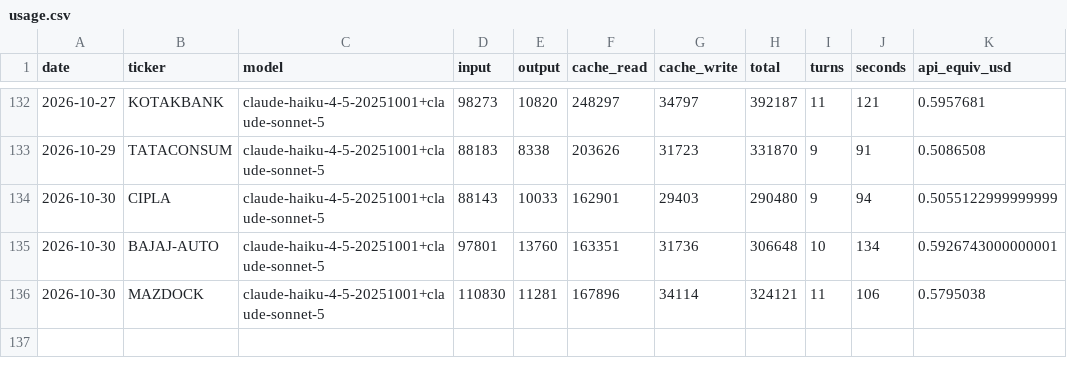
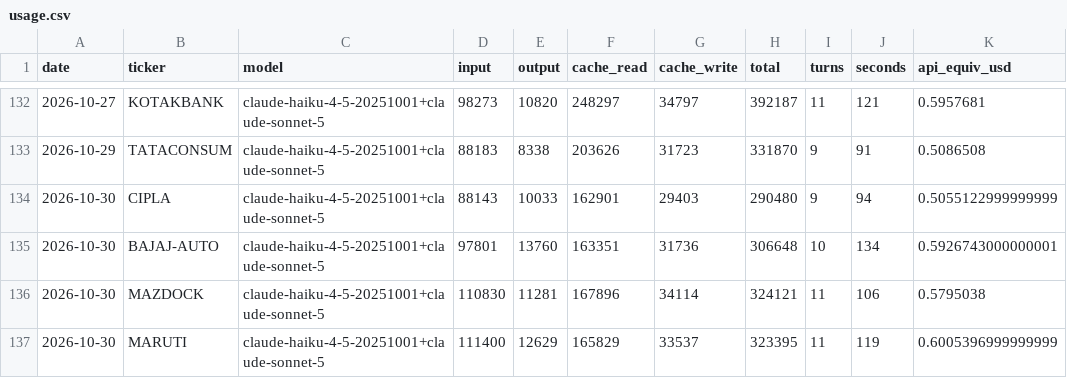
Before and after one commit to luckytechy/tickertales-stock-reports, a CSV file: logs/usage.csv, drawn as a sheet; only a part is shown, gaps mark what is left out; the diff names each change by its address in the sheet, - before the commit and + after, or states it on an @@ line.

```diff
--- a/logs/usage.csv
+++ b/logs/usage.csv
+row 137: 2026-10-30 | MARUTI | claude-haiku-4-5-20251001+claude-sonnet-5 | 111400 | 12629 | 165829 | 33537 | 323395 | 11 | 119 | 0.6005396999999999
```
Also changed, not shown: 2 other files.
